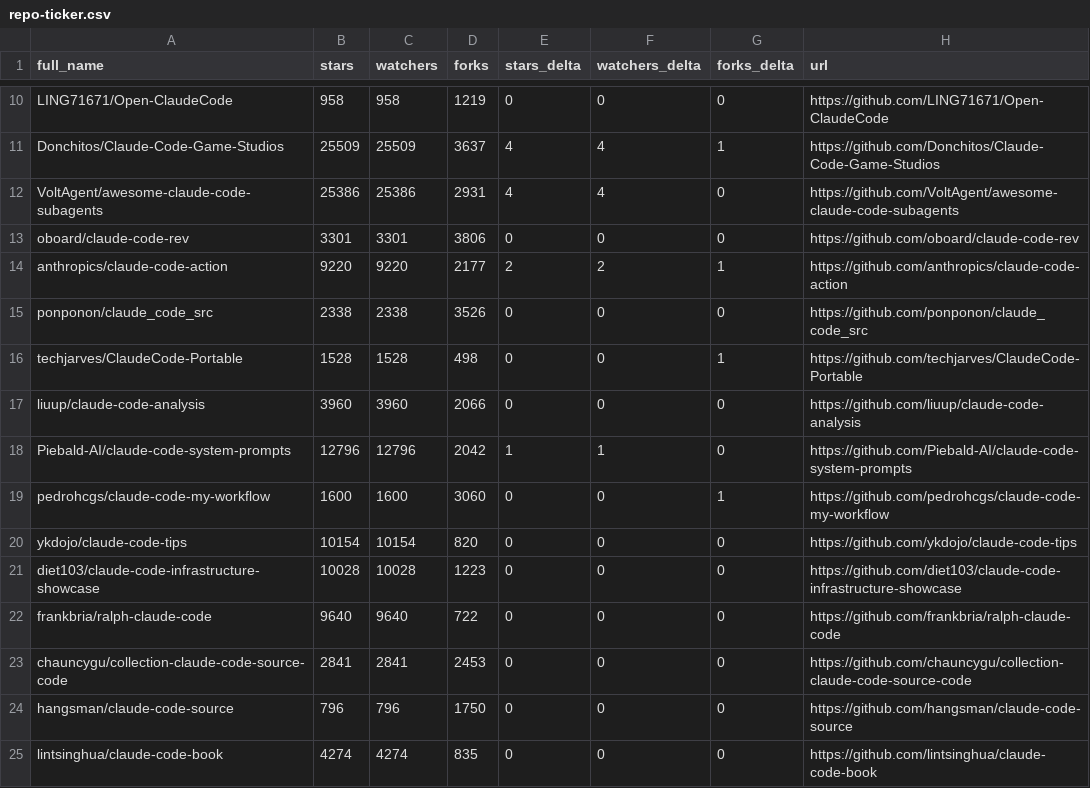
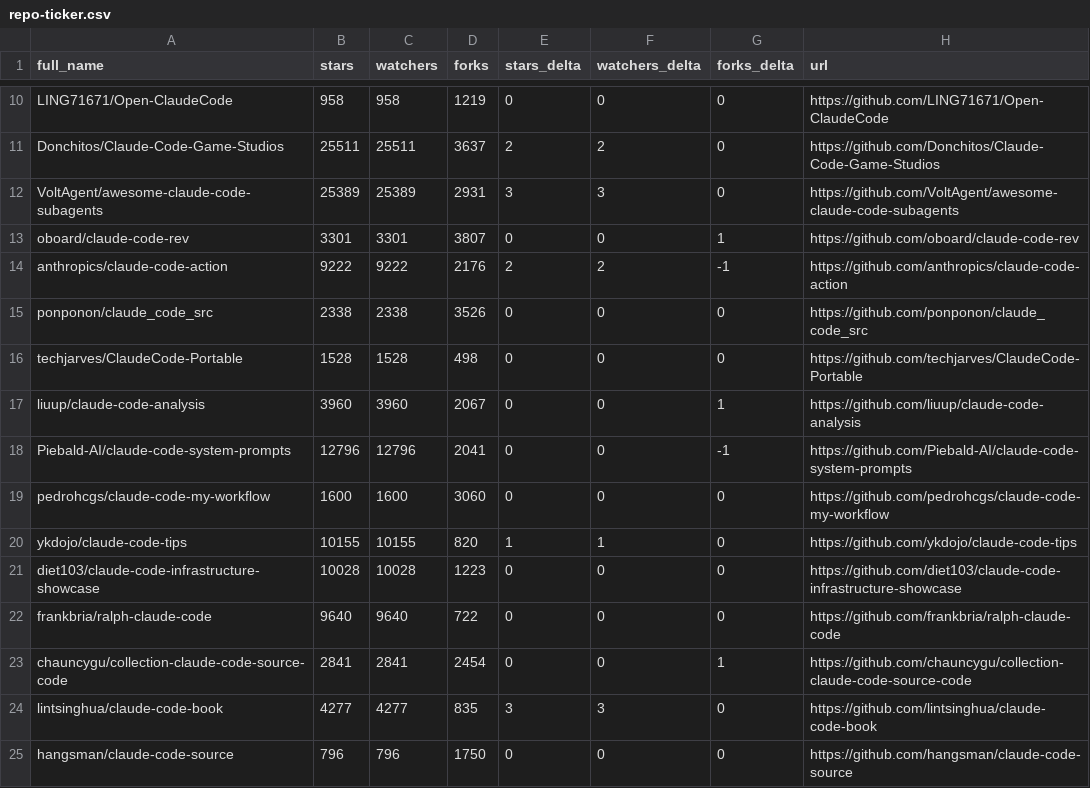
Before and after one commit to regodazr/awesome-claude-code, a CSV file: data/repo-ticker.csv, drawn as a sheet; only a part is shown, gaps mark what is left out; removed rows and columns are numbered as before the commit, all else as after; the diff covers the shown part only; the diff names each change by its address in the sheet, - before the commit and + after, or states it on an @@ line.

```diff
--- a/data/repo-ticker.csv
+++ b/data/repo-ticker.csv
-B11 (stars): 25509
+B11 (stars): 25511
-C11 (watchers): 25509
+C11 (watchers): 25511
-E11 (stars_delta): 4
+E11 (stars_delta): 2
-F11 (watchers_delta): 4
+F11 (watchers_delta): 2
-G11 (forks_delta): 1
+G11 (forks_delta): 0
-B12 (stars): 25386
+B12 (stars): 25389
-C12 (watchers): 25386
+C12 (watchers): 25389
-E12 (stars_delta): 4
+E12 (stars_delta): 3
-F12 (watchers_delta): 4
+F12 (watchers_delta): 3
-D13 (forks): 3806
+D13 (forks): 3807
-G13 (forks_delta): 0
+G13 (forks_delta): 1
-B14 (stars): 9220
+B14 (stars): 9222
-C14 (watchers): 9220
+C14 (watchers): 9222
-D14 (forks): 2177
+D14 (forks): 2176
-G14 (forks_delta): 1
+G14 (forks_delta): -1
-G16 (forks_delta): 1
+G16 (forks_delta): 0
-D17 (forks): 2066
+D17 (forks): 2067
-G17 (forks_delta): 0
+G17 (forks_delta): 1
-D18 (forks): 2042
+D18 (forks): 2041
-E18 (stars_delta): 1
+E18 (stars_delta): 0
-F18 (watchers_delta): 1
+F18 (watchers_delta): 0
-G18 (forks_delta): 0
+G18 (forks_delta): -1
-G19 (forks_delta): 1
+G19 (forks_delta): 0
-B20 (stars): 10154
+B20 (stars): 10155
-C20 (watchers): 10154
+C20 (watchers): 10155
-E20 (stars_delta): 0
+E20 (stars_delta): 1
-F20 (watchers_delta): 0
+F20 (watchers_delta): 1
-D23 (forks): 2453
+D23 (forks): 2454
-G23 (forks_delta): 0
+G23 (forks_delta): 1
+row 24: lintsinghua/claude-code-book | 4277 | 4277 | 835 | 3 | 3 | 0 | https://github.com/lintsinghua/claude-code-book
-row 25: lintsinghua/claude-code-book | 4274 | 4274 | 835 | 0 | 0 | 0 | https://github.com/lintsinghua/claude-code-book
```
Also changed, not shown: 2 added rows, 2 removed rows, 1 moved row and 98 edited cells elsewhere in this file, 2 other files.
